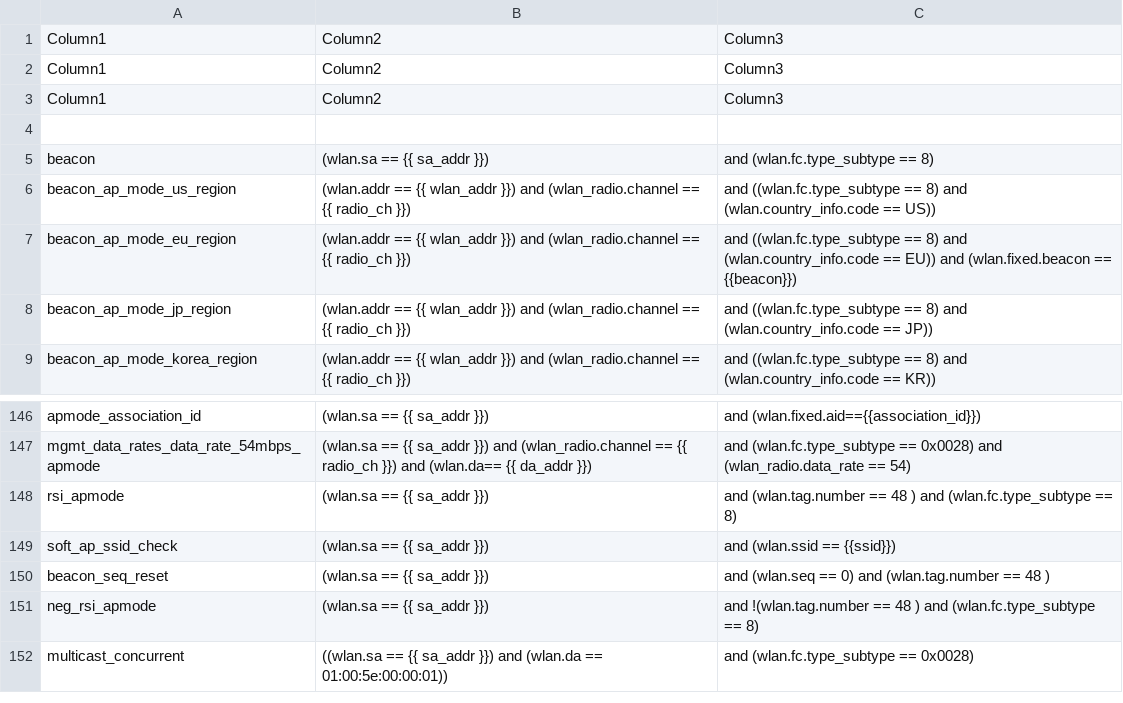
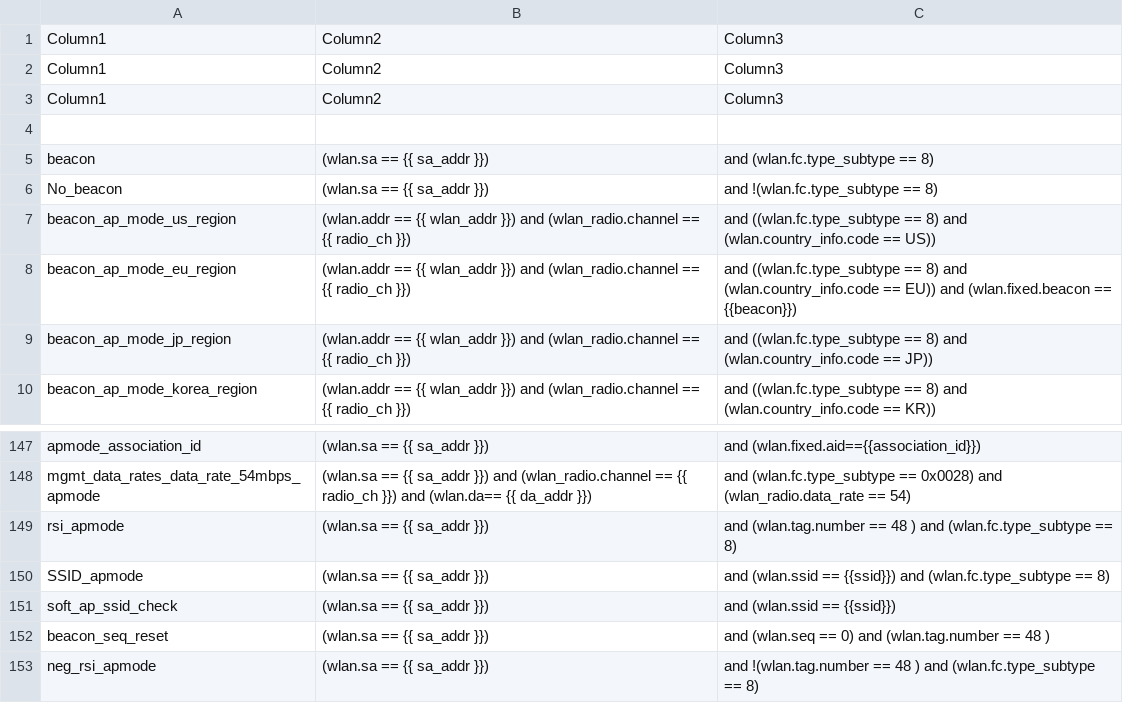
Before and after one commit to avinashsilabs/Sample_App_Automation_utf, a CSV file: config/sniffer_filter.csv, drawn as a sheet; only a part is shown, gaps mark what is left out; the shorter side is filled out with more unchanged rows; the diff names each change by its address in the sheet, - before the commit and + after, or states it on an @@ line.

```diff
--- a/config/sniffer_filter.csv
+++ b/config/sniffer_filter.csv
+row 6: No_beacon | (wlan.sa == {{ sa_addr }}) | and !(wlan.fc.type_subtype == 8)
+row 150: SSID_apmode | (wlan.sa == {{ sa_addr }}) | and (wlan.ssid == {{ssid}}) and (wlan.fc.type_subtype == 8)
```
Also changed, not shown: 1 other file.
